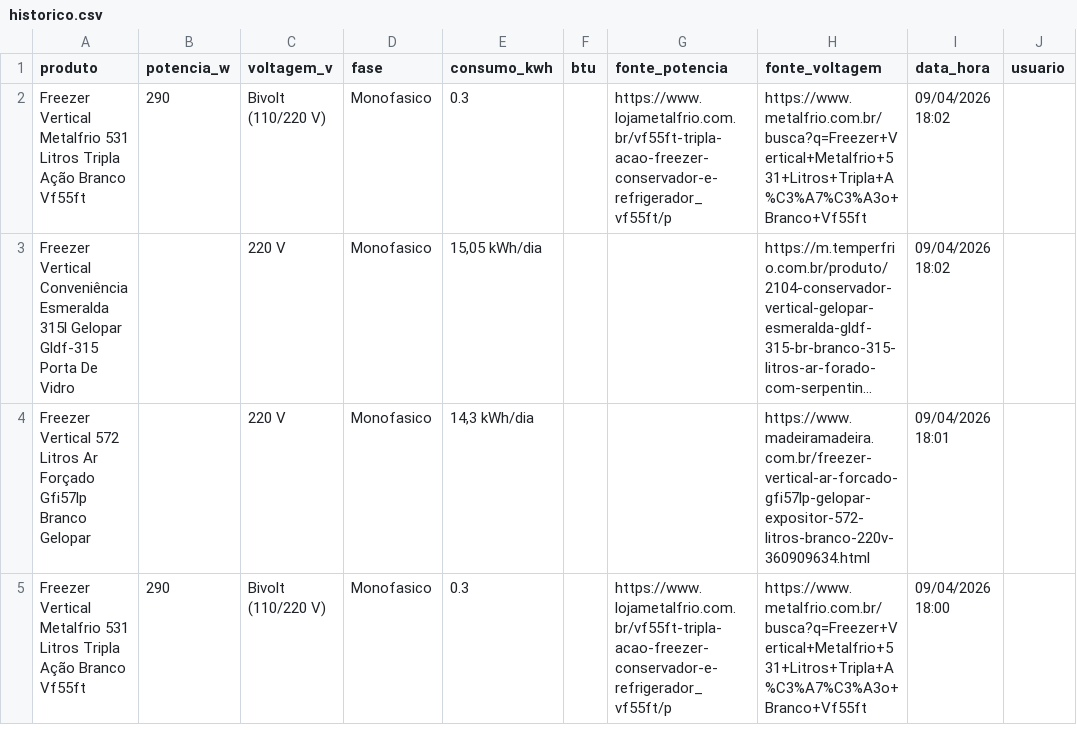
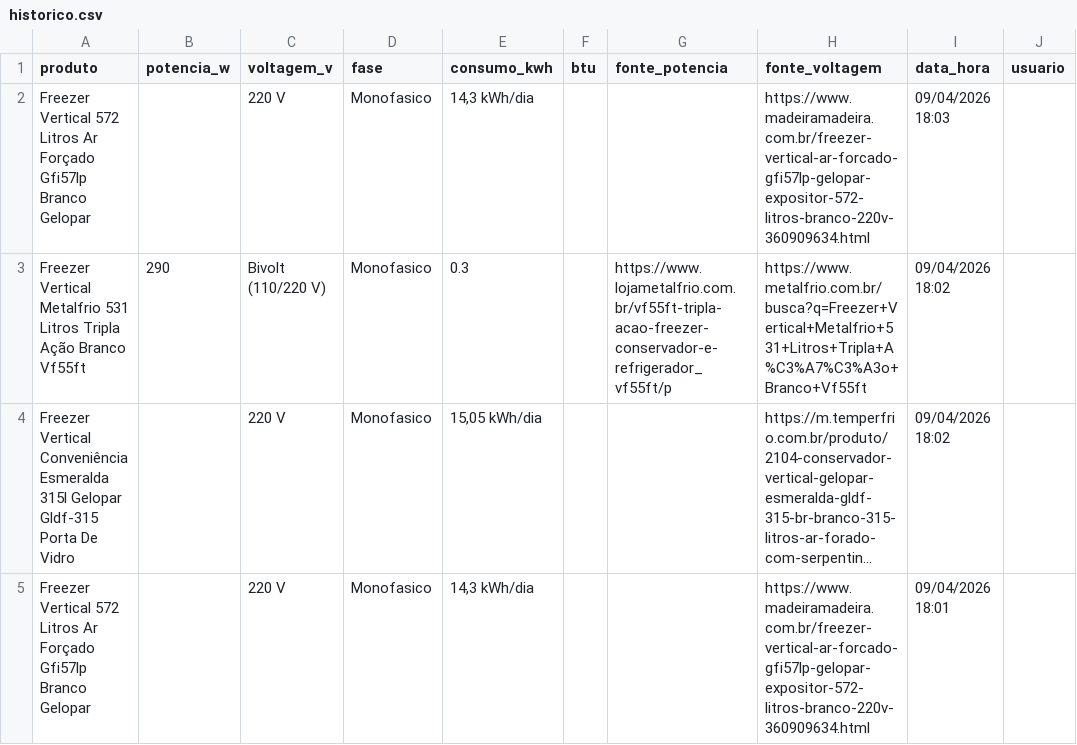
Before and after one commit to arthurfranca-ck/busca-especificacoes, a CSV file: historico.csv, drawn as a sheet; only a part is shown; the shorter side is filled out with more unchanged rows; long unchanged cells end in …; the diff names each change by its address in the sheet, - before the commit and + after, or states it on an @@ line.

Commit message:
Historico atualizado - 09/04/2026 18:03

```diff
--- a/historico.csv
+++ b/historico.csv
+row 2: Freezer Vertical 572 Litros Ar Forçado Gfi57lp Branco Gelopar |  | 220 V | Monofasico | 14,3 kWh/dia |  |  | https://www.madeiramadeira.com.br/freezer-vertical-ar-forcado-gfi57lp-gelopar-expositor-572-litros-branco-220v-360909634.html | 09/04/2026 18:03
```
